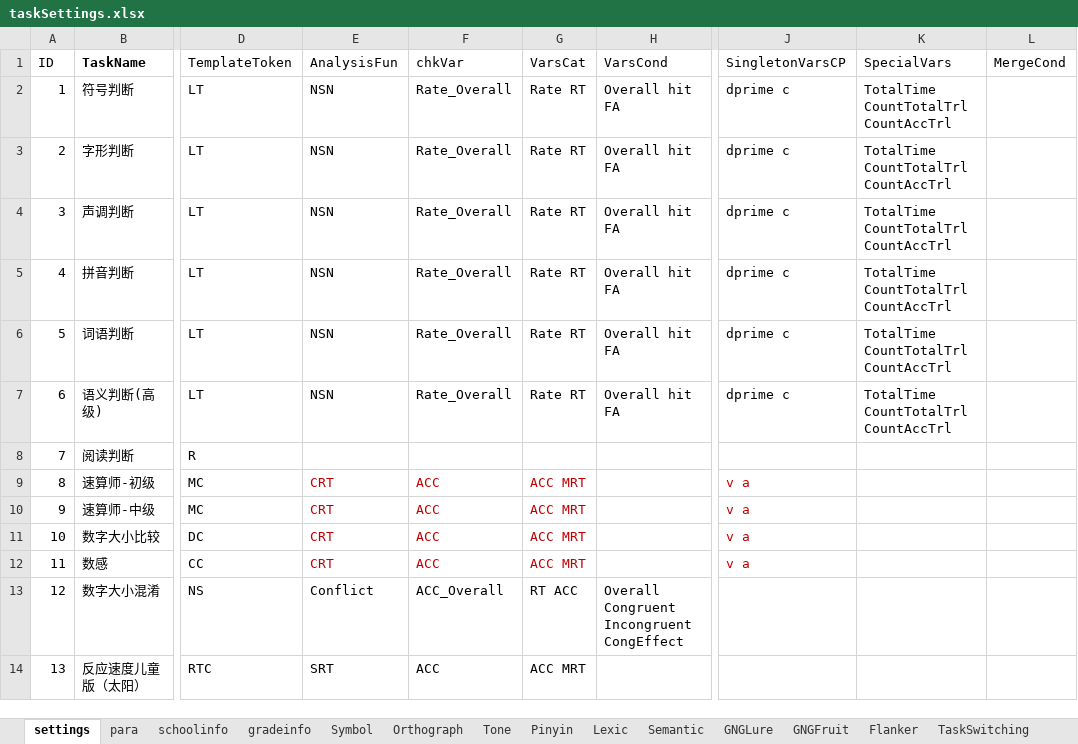
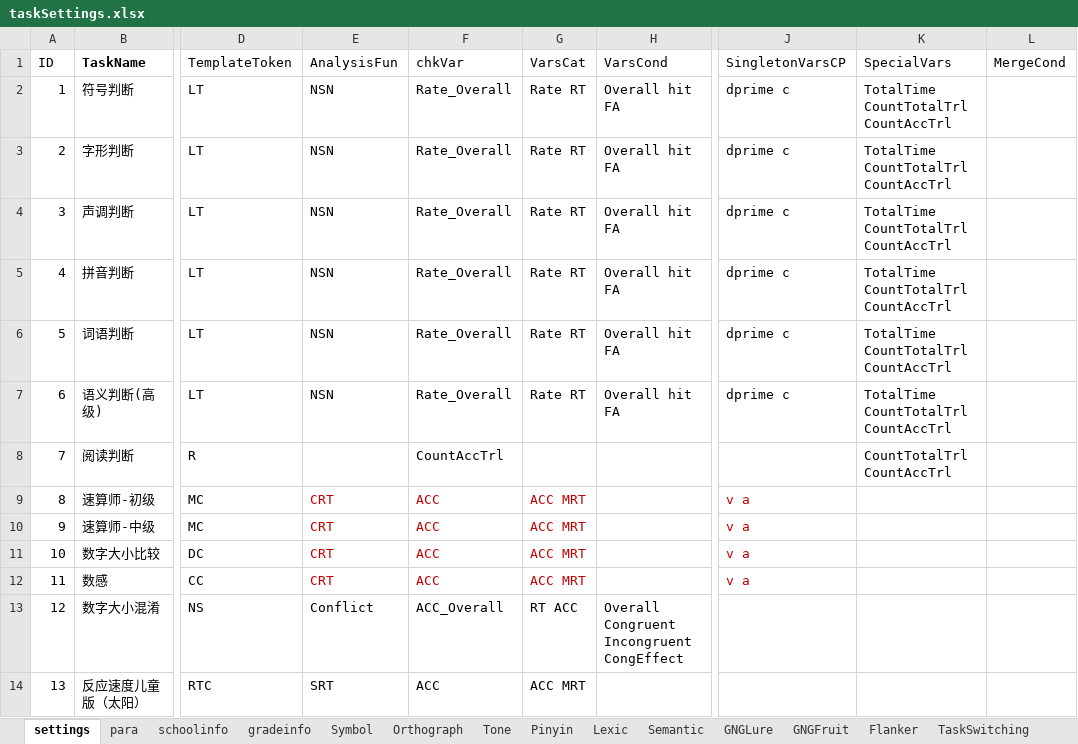
Before and after one commit to iquizoo/rawdata-parser, an Excel workbook: scripts/taskSettings.xlsx, sheet settings, drawn as a sheet; only a part is shown, gaps mark what is left out; values as stored, in another font and other column widths than the file's, no borders; the diff names each change by its address in the sheet, - before the commit and + after, or states it on an @@ line.

Commit message:
:tada: :see_no_evil: Processing framework done!
More polish works done. The featuring jobs done are
1. the data processing pipeline now formed, and
2. the data processing for reading task is now added. :smile: :v:

```diff
--- a/scripts/taskSettings.xlsx (sheet settings)
+++ b/scripts/taskSettings.xlsx (sheet settings)
-F8 (chkVar): (empty)
+F8 (chkVar): CountAccTrl
-K8 (SpecialVars): (empty)
+K8 (SpecialVars): CountTotalTrl CountAccTrl
```
Also changed, not shown: 8 other files.
